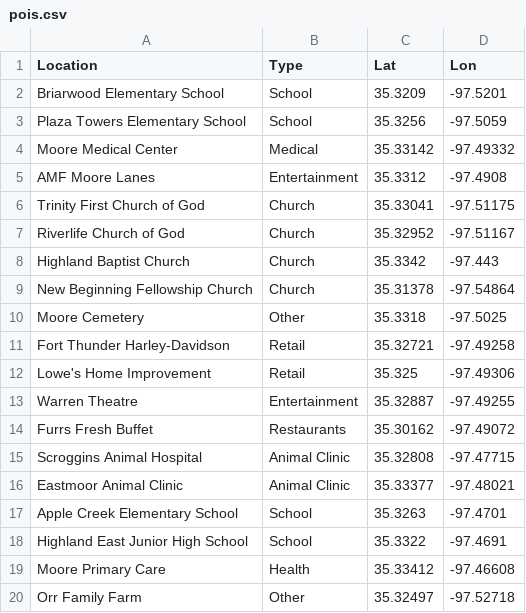
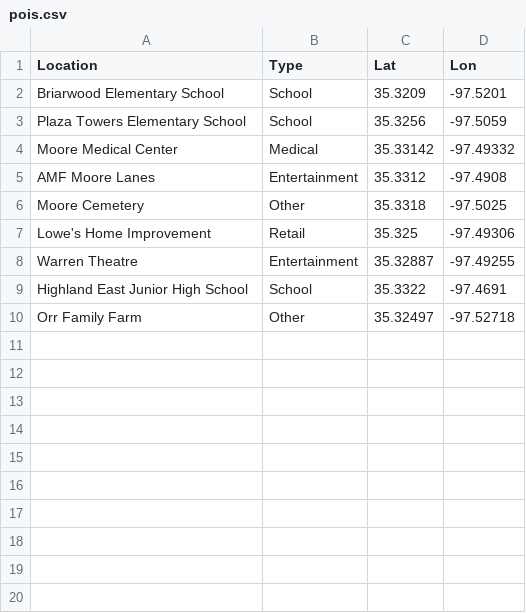
Before and after one commit to nprapps/moore-tornado, a CSV file: data/pois.csv, drawn as a sheet.

```diff
--- a/data/pois.csv
+++ b/data/pois.csv
@@ -5,16 +5,6 @@ Moore Medical Center,Medical,35.33142,-97.49332
 AMF Moore Lanes,Entertainment,35.3312,-97.4908
-Trinity First Church of God,Church,35.33041,-97.51175
-Riverlife Church of God,Church,35.32952,-97.51167
-Highland Baptist Church,Church,35.3342,-97.443
-New Beginning Fellowship Church,Church,35.31378,-97.54864
 Moore Cemetery,Other,35.3318,-97.5025
-Fort Thunder Harley-Davidson,Retail,35.32721,-97.49258
 Lowe's Home Improvement,Retail,35.325,-97.49306
 Warren Theatre,Entertainment,35.32887,-97.49255
-Furrs Fresh Buffet,Restaurants,35.30162,-97.49072
-Scroggins Animal Hospital,Animal Clinic,35.32808,-97.47715
-Eastmoor Animal Clinic,Animal Clinic,35.33377,-97.48021
-Apple Creek Elementary School,School,35.3263,-97.4701
 Highland East Junior High School,School,35.3322,-97.4691
-Moore Primary Care,Health,35.33412,-97.46608
 Orr Family Farm,Other,35.32497,-97.52718
```
Also changed, not shown: 2 other files.
